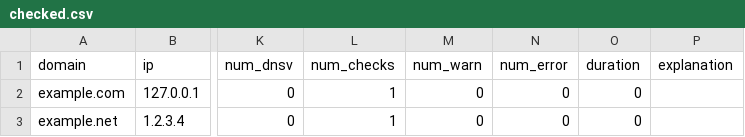
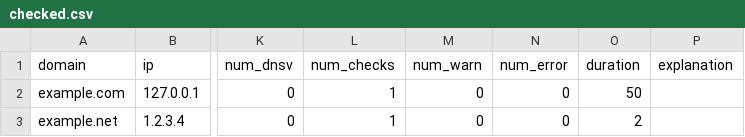
Before and after one commit to hertogp/spfcheck, a CSV file: assets/checked.csv, drawn as a sheet; only a part is shown, gaps mark what is left out; the diff names each change by its address in the sheet, - before the commit and + after, or states it on an @@ line.

```diff
--- a/assets/checked.csv
+++ b/assets/checked.csv
-O2 (duration): 0
+O2 (duration): 50
-O3 (duration): 0
+O3 (duration): 2
```
Also changed, not shown: 10 other files.
